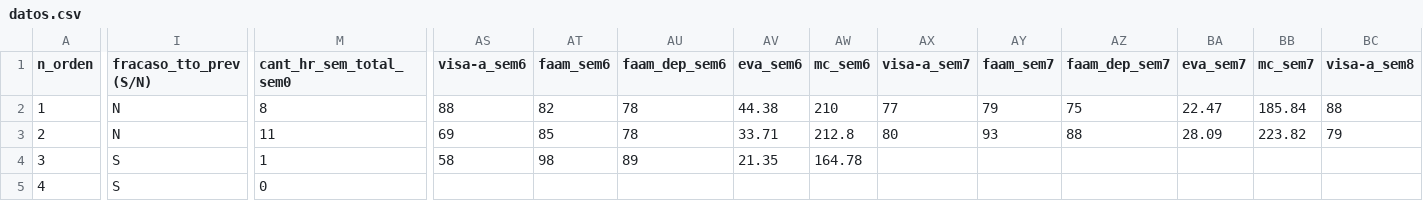
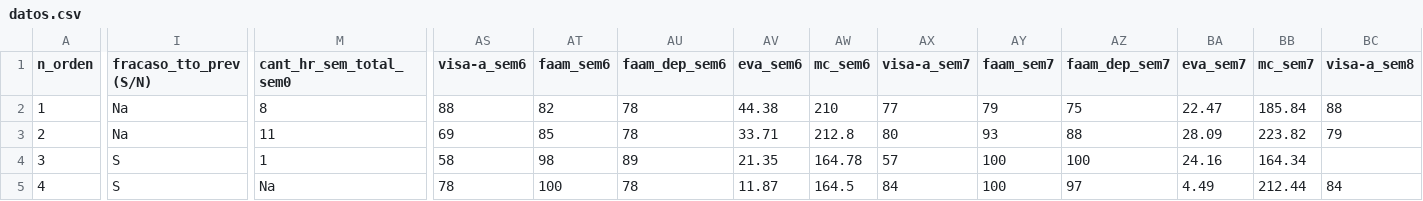
Before and after one commit to dalm-s-phd/mep_aquiles, a CSV file: datos/datos.csv, drawn as a sheet; only a part is shown, gaps mark what is left out; the diff covers the shown part only; the diff names each change by its address in the sheet, - before the commit and + after, or states it on an @@ line.

Commit message:
Update datos.csv
cambios al 29/11/2023

```diff
--- a/datos/datos.csv
+++ b/datos/datos.csv
-I2:I3 (fracaso_tto_prev (S/N)): N
+I2:I3 (fracaso_tto_prev (S/N)): Na
-AX4 (visa-a_sem7): (empty)
+AX4 (visa-a_sem7): 57
-AY4:AY5 (faam_sem7): (empty)
+AY4:AY5 (faam_sem7): 100
-AZ4 (faam_dep_sem7): (empty)
+AZ4 (faam_dep_sem7): 100
-BA4 (eva_sem7): (empty)
+BA4 (eva_sem7): 24.16
-BB4 (mc_sem7): (empty)
+BB4 (mc_sem7): 164.34
-M5 (cant_hr_sem_total_sem0): 0
+M5 (cant_hr_sem_total_sem0): Na
-AS5 (visa-a_sem6): (empty)
+AS5 (visa-a_sem6): 78
-AT5 (faam_sem6): (empty)
+AT5 (faam_sem6): 100
-AU5 (faam_dep_sem6): (empty)
+AU5 (faam_dep_sem6): 78
-AV5 (eva_sem6): (empty)
+AV5 (eva_sem6): 11.87
-AW5 (mc_sem6): (empty)
+AW5 (mc_sem6): 164.5
-AX5 (visa-a_sem7): (empty)
+AX5 (visa-a_sem7): 84
-AZ5 (faam_dep_sem7): (empty)
+AZ5 (faam_dep_sem7): 97
-BA5 (eva_sem7): (empty)
+BA5 (eva_sem7): 4.49
-BB5 (mc_sem7): (empty)
+BB5 (mc_sem7): 212.44
-BC5 (visa-a_sem8): (empty)
+BC5 (visa-a_sem8): 84
```
Also changed, not shown: 35 edited cells elsewhere in this file.
